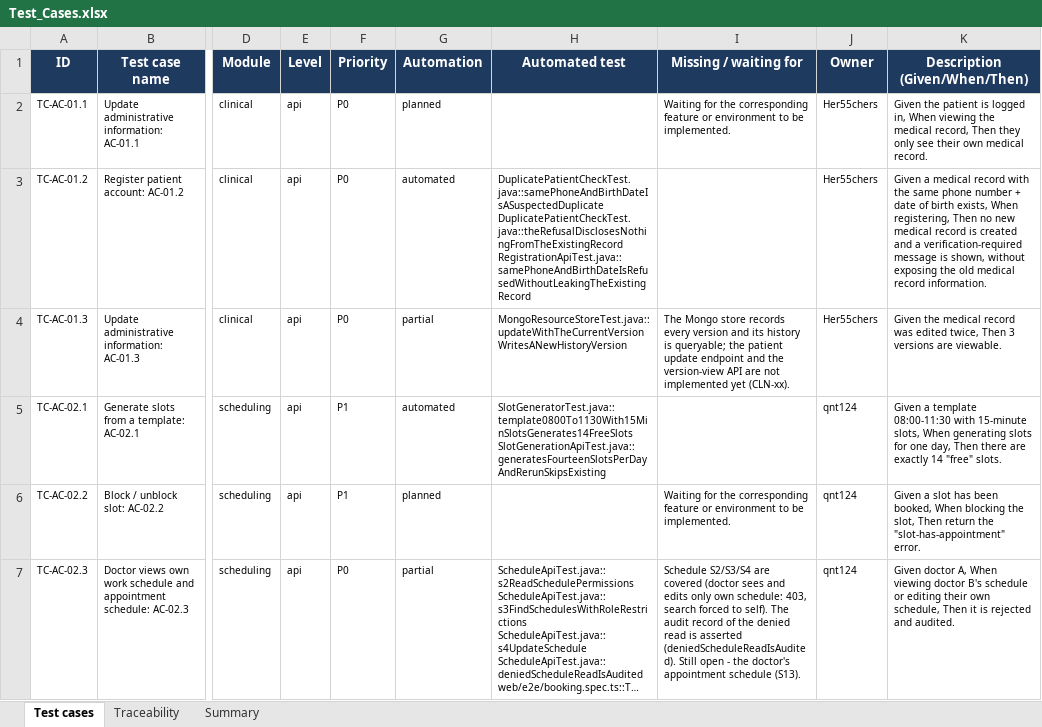
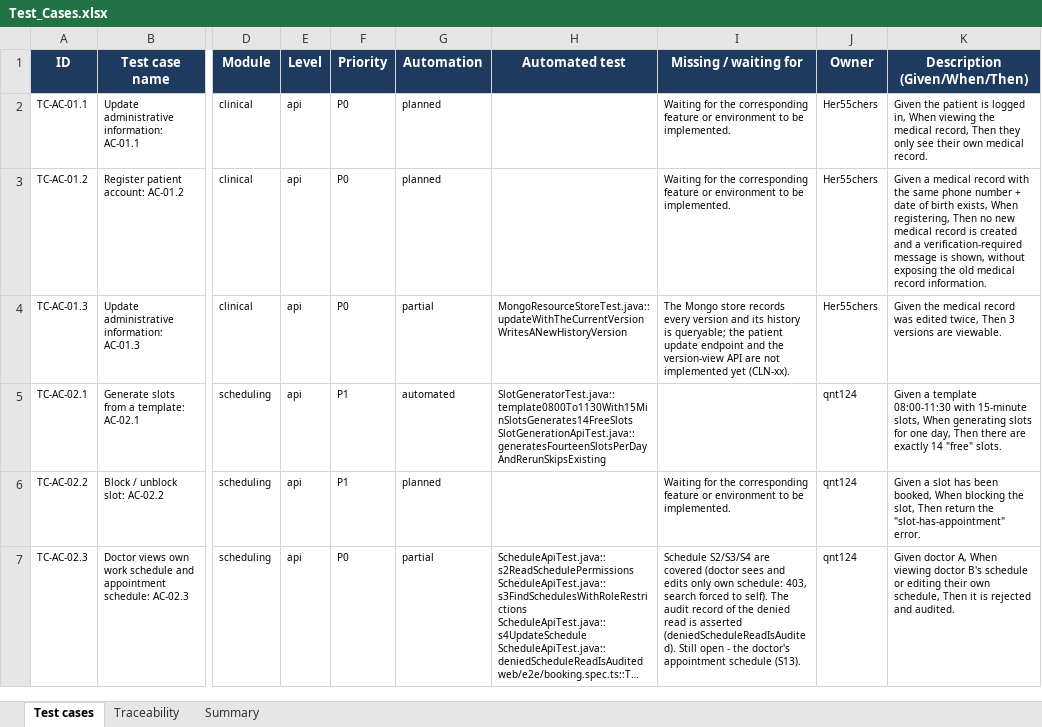
Before and after one commit to viethung12062005/smart-hospital-platform, an Excel workbook: docs/06-testing/dist/Test_Cases.xlsx, sheet Test cases, drawn as a sheet; only a part is shown, gaps mark what is left out; long unchanged cells end in …; values as stored, in another font and other column widths than the file's, no borders; conditional formats not drawn; ↵ is a line break in a cell; the diff covers the shown part only; the diff names each change by its address in the sheet, - before the commit and + after, or states it on an @@ line.

Commit message:
US-031 (CLN-08): preserve the mergeable acceptance catalog
Keep the existing AC-06.1 test link. Regenerating the shared reports also updates\ntheir pre-existing drift and conflicts with the reports on main.

```diff
--- a/docs/06-testing/dist/Test_Cases.xlsx (sheet Test cases)
+++ b/docs/06-testing/dist/Test_Cases.xlsx (sheet Test cases)
-G3 (Automation): automated
+G3 (Automation): planned
-H3 (Automated test): DuplicatePatientCheckTest.java::samePhoneAndBirthDateIsASuspectedDuplicate ↵ DuplicatePatientCheckTest.java::theRefusalDisclosesNothingFromTheExistingRecord ↵ RegistrationApiTest.java::samePhoneAndBirthDateIsRefusedWithoutLeakingTheExistingRecord
+H3 (Automated test): (empty)
-I3 (Missing / waiting for): (empty)
+I3 (Missing / waiting for): Waiting for the corresponding feature or environment to be implemented.
```
Also changed, not shown: 17 edited cells elsewhere in this sheet, sheet Traceability, 3 other files.
